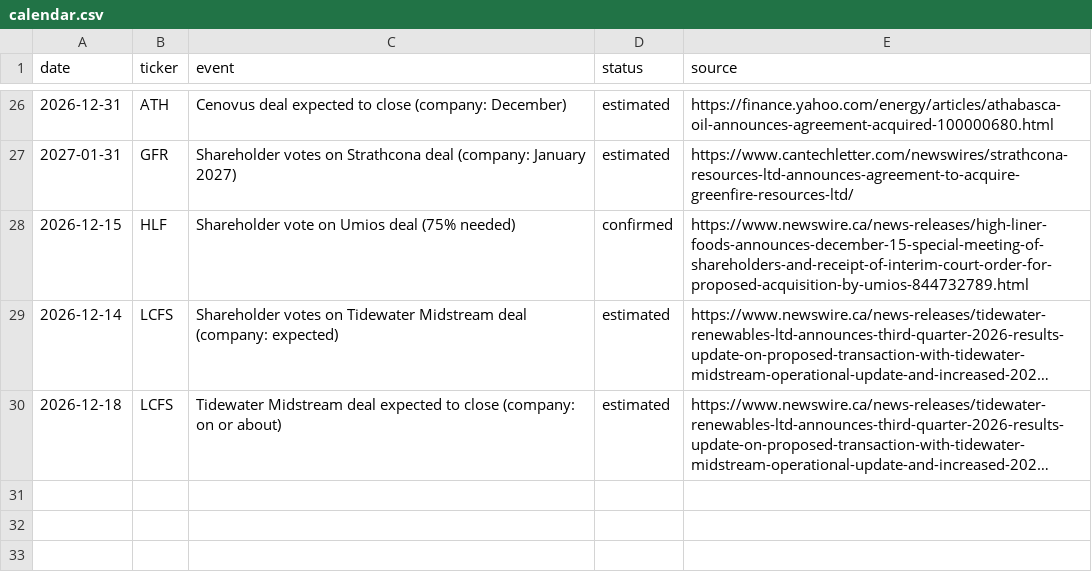
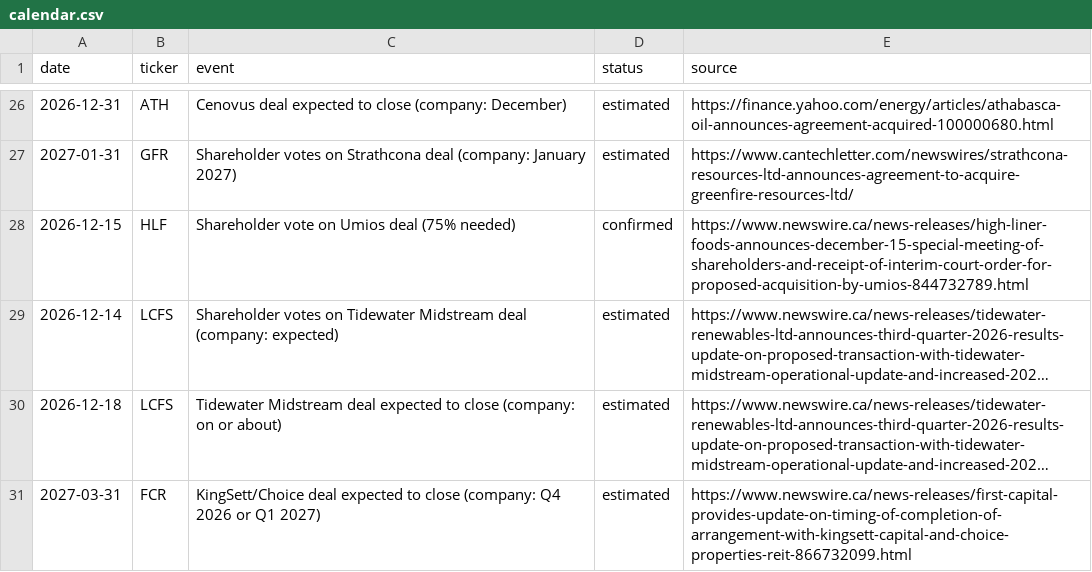
Before and after one commit to noahp179/financial-reports, a CSV file: reports/pre-catalyst/calendar.csv, drawn as a sheet; only a part is shown, gaps mark what is left out; long unchanged cells end in …; the diff names each change by its address in the sheet, - before the commit and + after, or states it on an @@ line.

```diff
--- a/reports/pre-catalyst/calendar.csv
+++ b/reports/pre-catalyst/calendar.csv
+row 31: 2027-03-31 | FCR | KingSett/Choice deal expected to close (company: Q4 2026 or Q1 2027) | estimated | https://www.newswire.ca/news-releases/first-capital-provides-update-on-timing-of-completion-of-arrangement-with-kingsett-capital-and-choice-properties-reit-866732099.html
```
Also changed, not shown: reports/pre-catalyst/candidate_log.csv, reports/pre-catalyst/estimates_log.csv, 4 other files.
